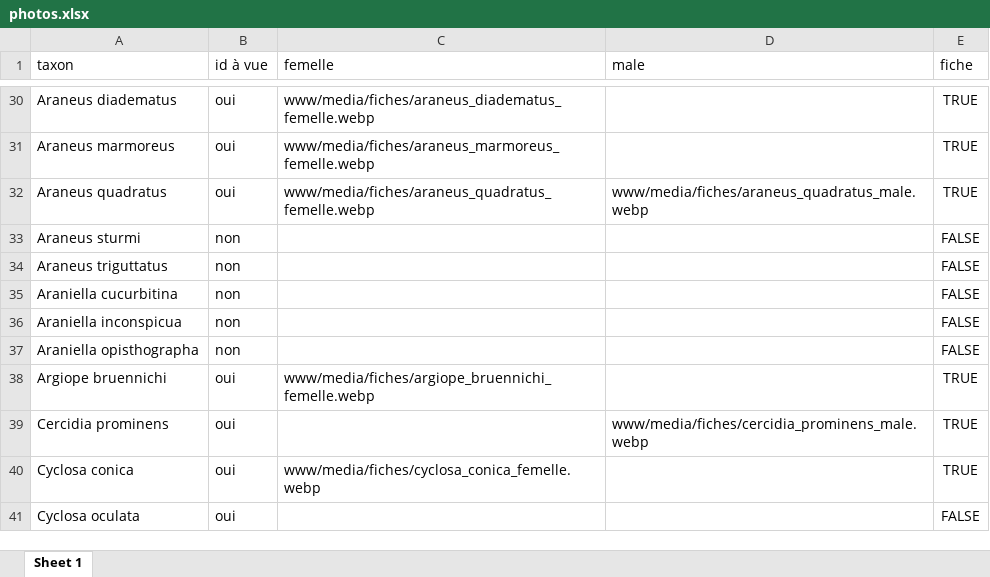
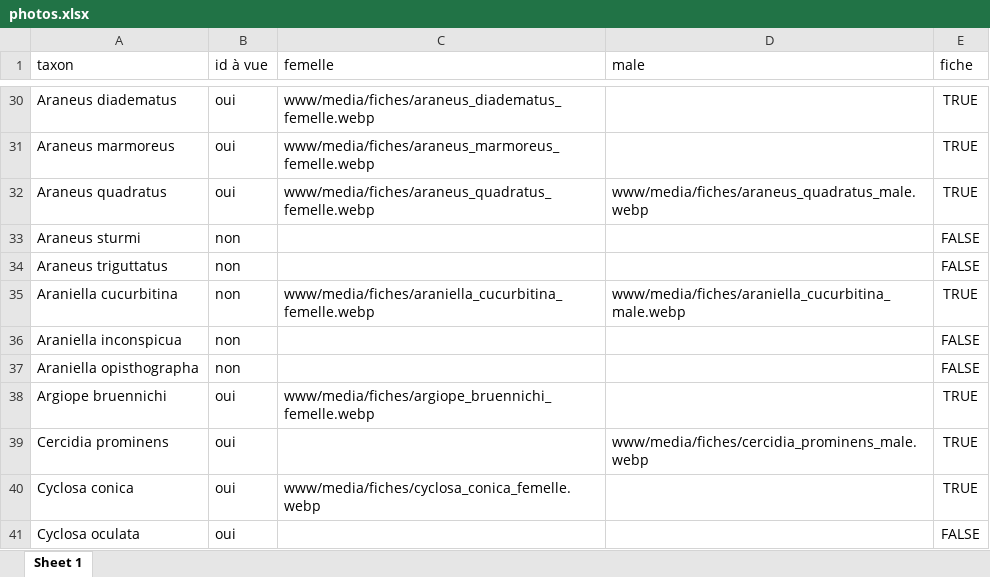
Before and after one commit to CedricMondy/araignees_idf, an Excel workbook: photos.xlsx, sheet Sheet 1, drawn as a sheet; only a part is shown, gaps mark what is left out; values as stored, in another font and other column widths than the file's, no borders; table styles not drawn; the diff names each change by its address in the sheet, - before the commit and + after, or states it on an @@ line.

Commit message:
add Araniella cucurbitina

```diff
--- a/photos.xlsx (sheet Sheet 1)
+++ b/photos.xlsx (sheet Sheet 1)
-C35 (femelle): (empty)
+C35 (femelle): www/media/fiches/araniella_cucurbitina_femelle.webp
-D35 (male): (empty)
+D35 (male): www/media/fiches/araniella_cucurbitina_male.webp
-E35 (fiche): FALSE
+E35 (fiche): TRUE
```
Also changed, not shown: 2 other files.
